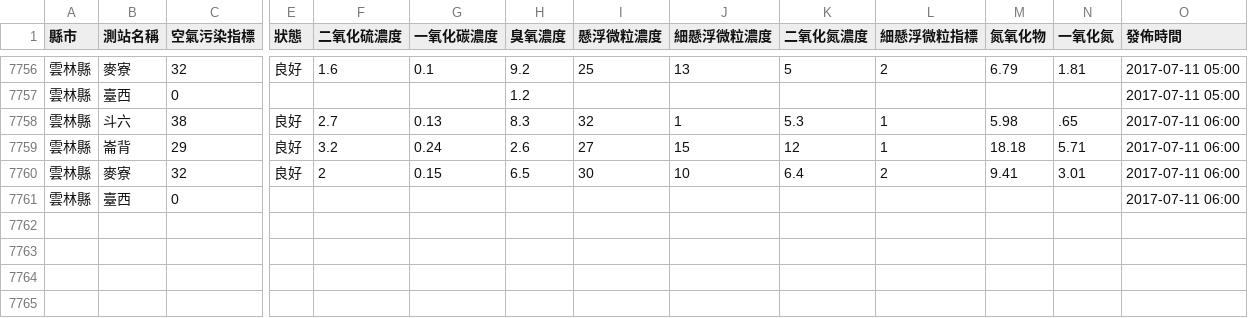
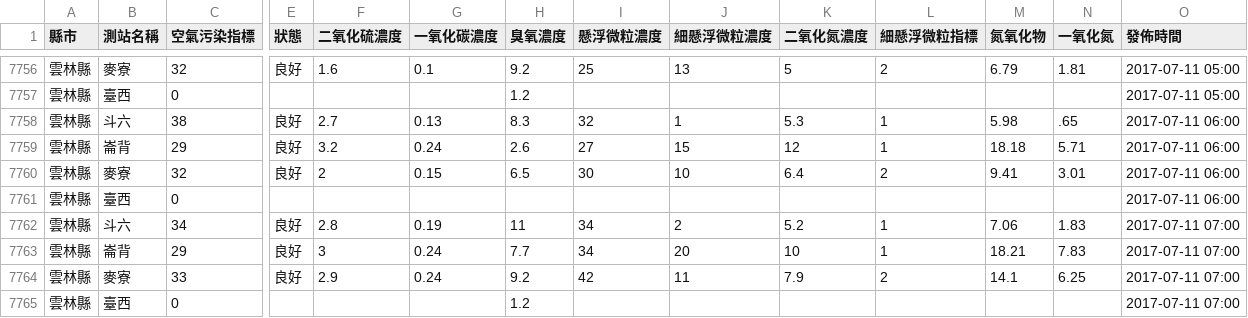
Before and after one commit to HarrisQs/AirPollutionCrawler, a CSV file: Data/雲林縣.csv, drawn as a sheet; only a part is shown, gaps mark what is left out; rows hold the shown columns only; the diff names each change by its address in the sheet, - before the commit and + after, or states it on an @@ line.

```diff
--- a/Data/雲林縣.csv
+++ b/Data/雲林縣.csv
+row 7762: 雲林縣 | 斗六 | 34 | 良好 | 2.8 | 0.19 | 11 | 34 | 2 | 5.2 | 1 | 7.06 | 1.83 | 2017-07-11 07:00
+row 7763: 雲林縣 | 崙背 | 29 | 良好 | 3 | 0.24 | 7.7 | 34 | 20 | 10 | 1 | 18.21 | 7.83 | 2017-07-11 07:00
+row 7764: 雲林縣 | 麥寮 | 33 | 良好 | 2.9 | 0.24 | 9.2 | 42 | 11 | 7.9 | 2 | 14.1 | 6.25 | 2017-07-11 07:00
+row 7765: 雲林縣 | 臺西 | 0 |  |  |  | 1.2 |  |  |  |  |  |  | 2017-07-11 07:00
```
Also changed, not shown: Data/南投縣.csv, Data/桃園市.csv, 19 other files.
